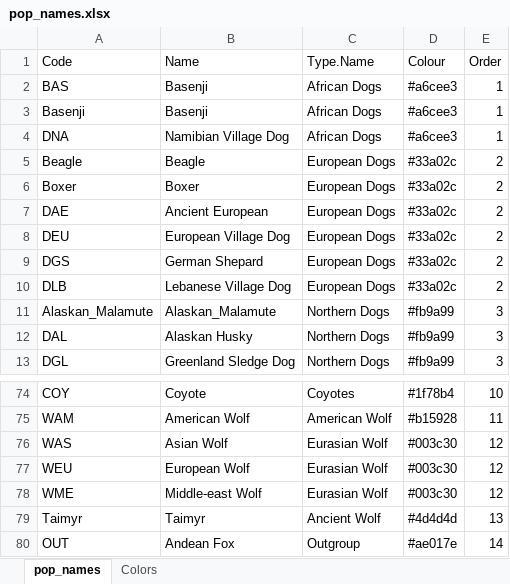
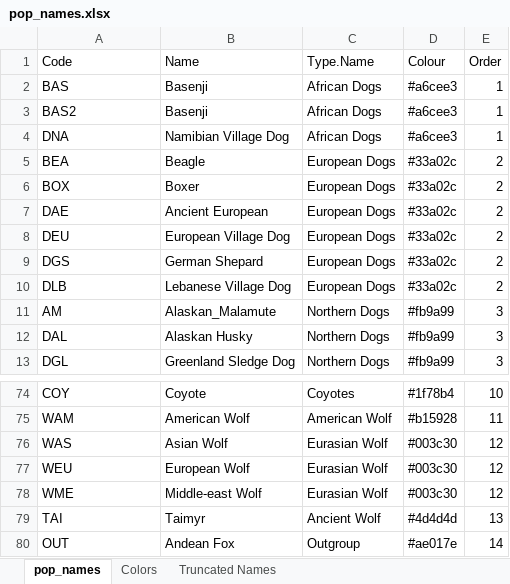
Before and after one commit to ekirving/ctvt_paper, an Excel workbook: pop_names.xlsx, sheet pop_names, drawn as a sheet; only a part is shown, gaps mark what is left out; values as stored, in another font and other column widths than the file's, no borders; the diff covers the shown part only; the diff names each change by its address in the sheet, - before the commit and + after, or states it on an @@ line.

Commit message:
truncated overly long population/sample names

```diff
--- a/pop_names.xlsx (sheet pop_names)
+++ b/pop_names.xlsx (sheet pop_names)
+sheet tab: Truncated Names
-A3 (Code): Basenji
+A3 (Code): BAS2
-A5 (Code): Beagle
+A5 (Code): BEA
-A6 (Code): Boxer
+A6 (Code): BOX
-A11 (Code): Alaskan_Malamute
+A11 (Code): AM
-A79 (Code): Taimyr
+A79 (Code): TAI
```
Also changed, not shown: 46 edited cells elsewhere in this sheet, 5 other files.
